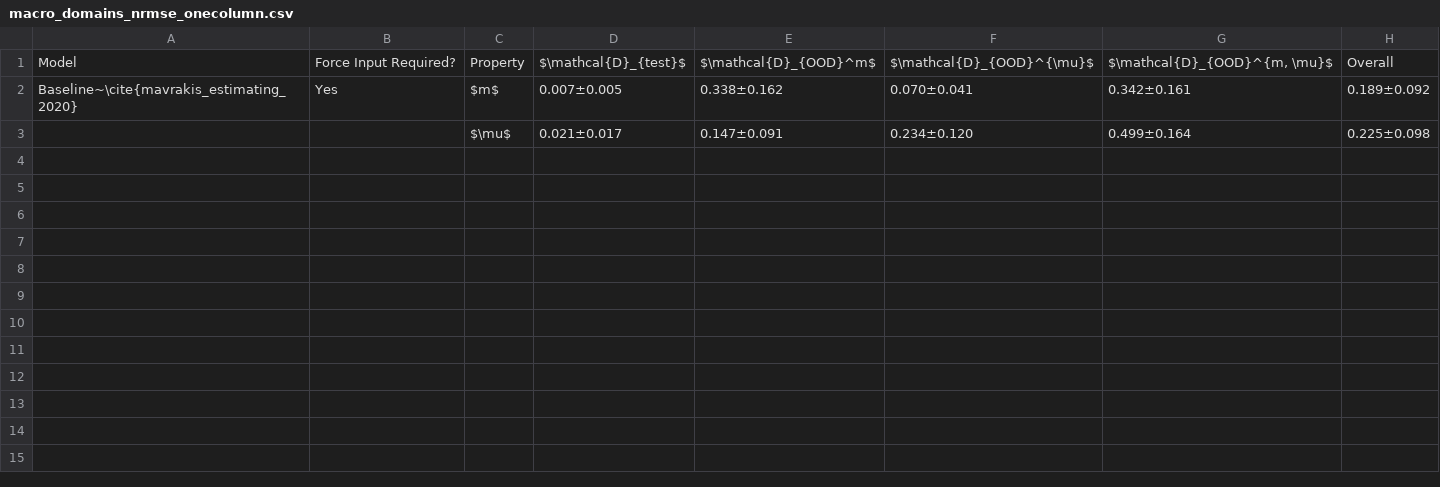
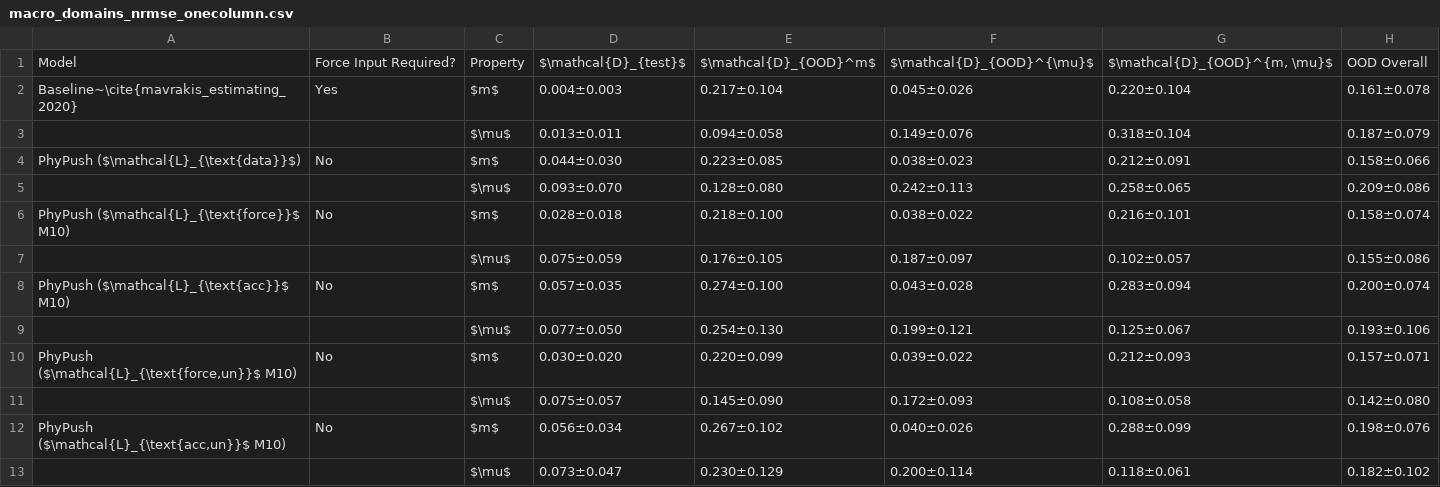
Before and after one commit to koyo-8144/offline_training_phypush, a CSV file: paper_results/sim/macro_domains_nrmse_onecolumn.csv, drawn as a sheet.

```diff
--- a/paper_results/sim/macro_domains_nrmse_onecolumn.csv
+++ b/paper_results/sim/macro_domains_nrmse_onecolumn.csv
@@ -1,3 +1,13 @@
-Model,Force Input Required?,Property,$\mathcal{D}_{test}$,$\mathcal{D}_{OOD}^m$,$\mathcal{D}_{OOD}^{\mu}$,"$\mathcal{D}_{OOD}^{m, \mu}$",Overall
-Baseline~\cite{mavrakis_estimating_2020},Yes,$m$,0.007±0.005,0.338±0.162,0.070±0.041,0.342±0.161,0.189±0.092
-,,$\mu$,0.021±0.017,0.147±0.091,0.234±0.120,0.499±0.164,0.225±0.098
+Model,Force Input Required?,Property,$\mathcal{D}_{test}$,$\mathcal{D}_{OOD}^m$,$\mathcal{D}_{OOD}^{\mu}$,"$\mathcal{D}_{OOD}^{m, \mu}$",OOD Overall
+Baseline~\cite{mavrakis_estimating_2020},Yes,$m$,0.004±0.003,0.217±0.104,0.045±0.026,0.220±0.104,0.161±0.078
+,,$\mu$,0.013±0.011,0.094±0.058,0.149±0.076,0.318±0.104,0.187±0.079
+PhyPush ($\mathcal{L}_{\text{data}}$),No,$m$,0.044±0.030,0.223±0.085,0.038±0.023,0.212±0.091,0.158±0.066
+,,$\mu$,0.093±0.070,0.128±0.080,0.242±0.113,0.258±0.065,0.209±0.086
+PhyPush ($\mathcal{L}_{\text{force}}$ M10),No,$m$,0.028±0.018,0.218±0.100,0.038±0.022,0.216±0.101,0.158±0.074
+,,$\mu$,0.075±0.059,0.176±0.105,0.187±0.097,0.102±0.057,0.155±0.086
+PhyPush ($\mathcal{L}_{\text{acc}}$ M10),No,$m$,0.057±0.035,0.274±0.100,0.043±0.028,0.283±0.094,0.200±0.074
+,,$\mu$,0.077±0.050,0.254±0.130,0.199±0.121,0.125±0.067,0.193±0.106
+"PhyPush ($\mathcal{L}_{\text{force,un}}$ M10)",No,$m$,0.030±0.020,0.220±0.099,0.039±0.022,0.212±0.093,0.157±0.071
+,,$\mu$,0.075±0.057,0.145±0.090,0.172±0.093,0.108±0.058,0.142±0.080
+"PhyPush ($\mathcal{L}_{\text{acc,un}}$ M10)",No,$m$,0.056±0.034,0.267±0.102,0.040±0.026,0.288±0.099,0.198±0.076
+,,$\mu$,0.073±0.047,0.230±0.129,0.200±0.114,0.118±0.061,0.182±0.102
```
Also changed, not shown: paper_results/sim/macro_domains_bias_onecolumn.csv, paper_results/sim/macro_domains_bias_twocolumn.csv, 7 other files.
